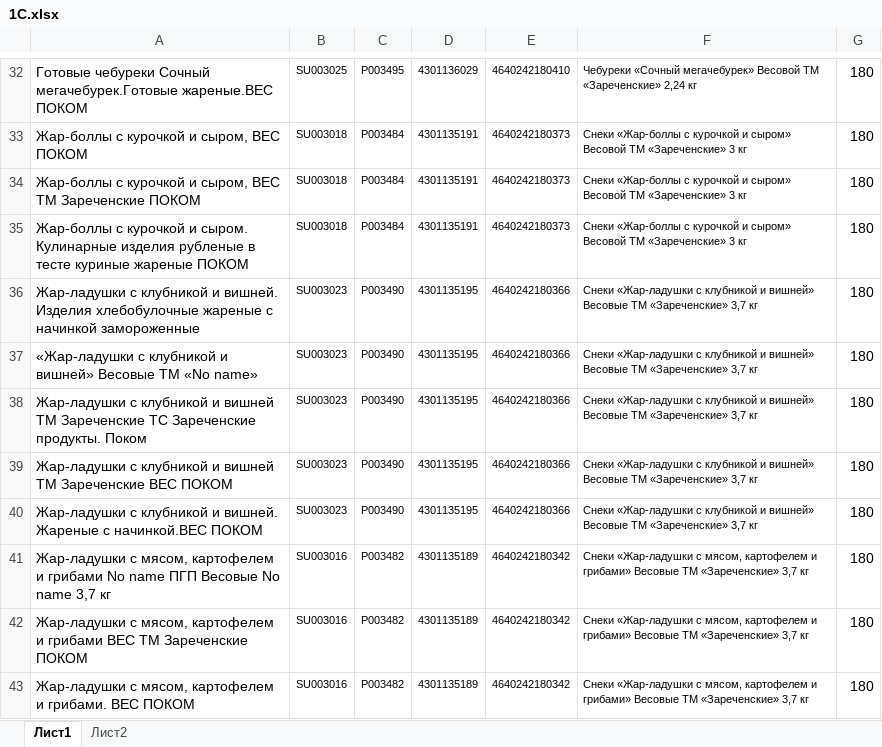
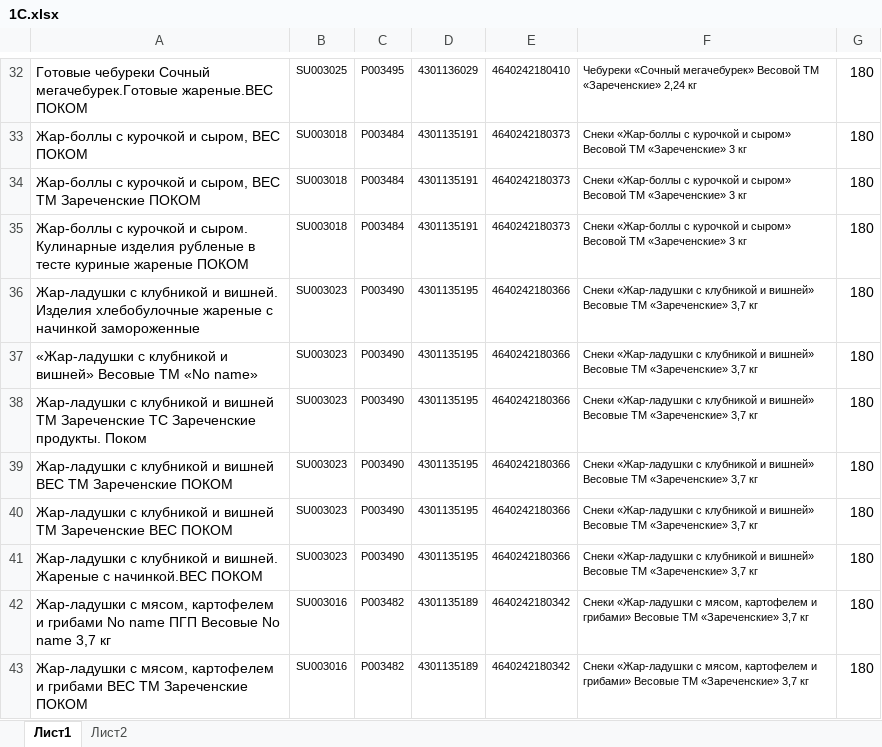
Before and after one commit to Fejanin/pokom_zpf, an Excel workbook: moduls/1С.xlsx, sheet Лист1, drawn as a sheet; only a part is shown, gaps mark what is left out; the shorter side is filled out with more unchanged rows; values as stored, in another font and other column widths than the file's, no borders; the diff names each change by its address in the sheet, - before the commit and + after, or states it on an @@ line.

```diff
--- a/moduls/1С.xlsx (sheet Лист1)
+++ b/moduls/1С.xlsx (sheet Лист1)
+row 39: Жар-ладушки с клубникой и вишней ВЕС ТМ Зареченские ПОКОМ | SU003023 | P003490 | 4301135195 | 4640242180366 | Снеки «Жар-ладушки с клубникой и вишней» Весовые ТМ «Зареченские» 3,7 кг | 180
```
Also changed, not shown: 9 other files.
